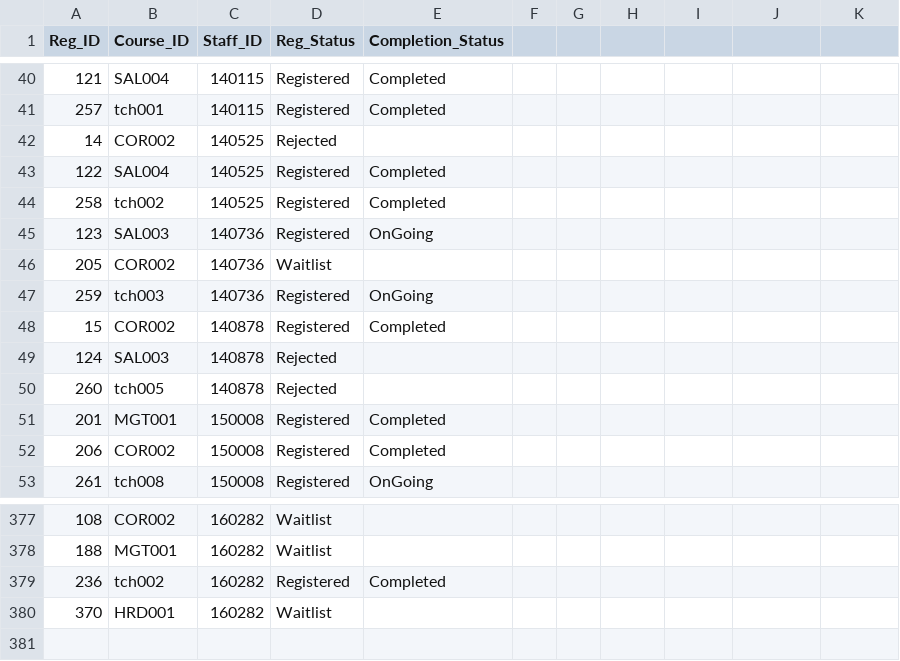
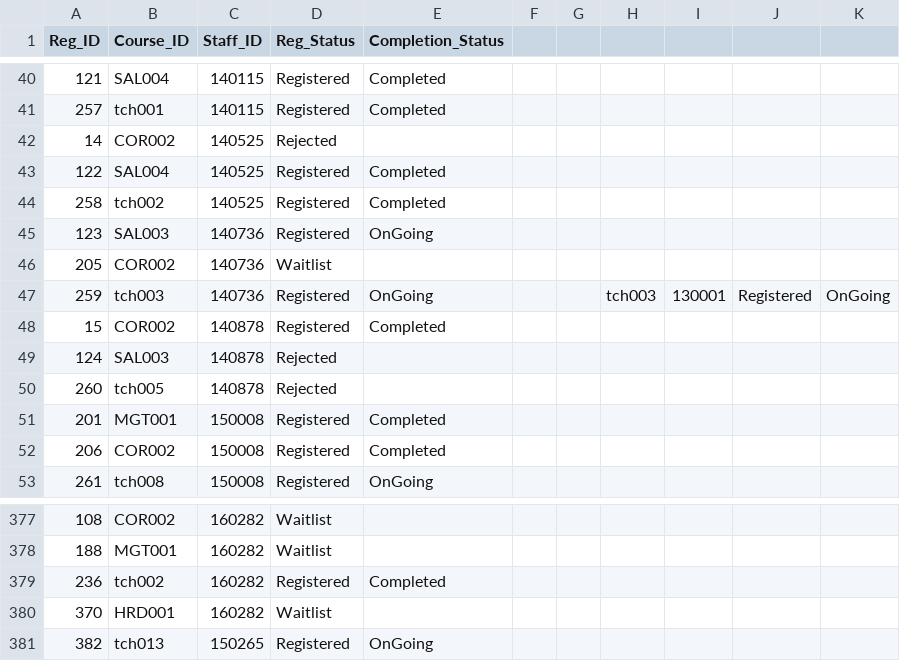
Before and after one commit to nataliechua/learning-journey-planning-system, a CSV file: spm_database/RawData/registration.csv, drawn as a sheet; only a part is shown, gaps mark what is left out; the diff names each change by its address in the sheet, - before the commit and + after, or states it on an @@ line.

Commit message:
added some test data and updated sql script

```diff
--- a/spm_database/RawData/registration.csv
+++ b/spm_database/RawData/registration.csv
-H47: (empty)
+H47: tch003
-I47: (empty)
+I47: 130001
-J47: (empty)
+J47: Registered
-K47: (empty)
+K47: OnGoing
+row 381: 382 | tch013 | 150265 | Registered | OnGoing
```
Also changed, not shown: 1 other file.
